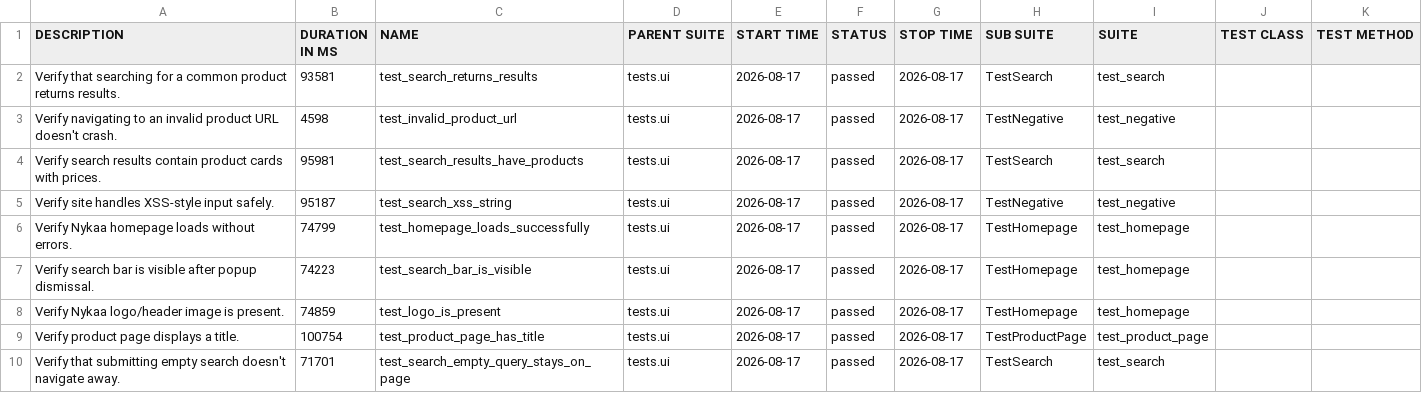
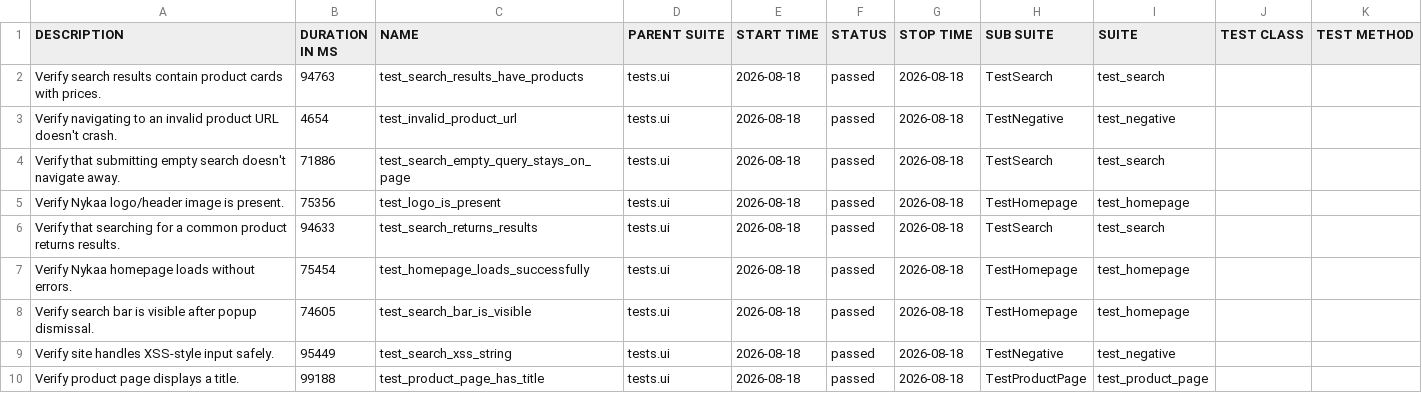
Before and after one commit to Deoli420/automation-framework, a CSV file: allure-report/data/suites.csv, drawn as a sheet.

```diff
--- a/allure-report/data/suites.csv
+++ b/allure-report/data/suites.csv
@@ -1,10 +1,10 @@
 "DESCRIPTION","DURATION IN MS","NAME","PARENT SUITE","START TIME","STATUS","STOP TIME","SUB SUITE","SUITE","TEST CLASS","TEST METHOD"
-"Verify that searching for a common product returns results.","93581","test_search_returns_results","tests.ui","2026-08-17","passed","2026-08-17","TestSearch","test_search","",""
-"Verify navigating to an invalid product URL doesn't crash.","4598","test_invalid_product_url","tests.ui","2026-08-17","passed","2026-08-17","TestNegative","test_negative","",""
-"Verify search results contain product cards with prices.","95981","test_search_results_have_products","tests.ui","2026-08-17","passed","2026-08-17","TestSearch","test_search","",""
-"Verify site handles XSS-style input safely.","95187","test_search_xss_string","tests.ui","2026-08-17","passed","2026-08-17","TestNegative","test_negative","",""
-"Verify Nykaa homepage loads without errors.","74799","test_homepage_loads_successfully","tests.ui","2026-08-17","passed","2026-08-17","TestHomepage","test_homepage","",""
-"Verify search bar is visible after popup dismissal.","74223","test_search_bar_is_visible","tests.ui","2026-08-17","passed","2026-08-17","TestHomepage","test_homepage","",""
-"Verify Nykaa logo/header image is present.","74859","test_logo_is_present","tests.ui","2026-08-17","passed","2026-08-17","TestHomepage","test_homepage","",""
-"Verify product page displays a title.","100754","test_product_page_has_title","tests.ui","2026-08-17","passed","2026-08-17","TestProductPage","test_product_page","",""
-"Verify that submitting empty search doesn't navigate away.","71701","test_search_empty_query_stays_on_page","tests.ui","2026-08-17","passed","2026-08-17","TestSearch","test_search","",""
+"Verify search results contain product cards with prices.","94763","test_search_results_have_products","tests.ui","2026-08-18","passed","2026-08-18","TestSearch","test_search","",""
+"Verify navigating to an invalid product URL doesn't crash.","4654","test_invalid_product_url","tests.ui","2026-08-18","passed","2026-08-18","TestNegative","test_negative","",""
+"Verify that submitting empty search doesn't navigate away.","71886","test_search_empty_query_stays_on_page","tests.ui","2026-08-18","passed","2026-08-18","TestSearch","test_search","",""
+"Verify Nykaa logo/header image is present.","75356","test_logo_is_present","tests.ui","2026-08-18","passed","2026-08-18","TestHomepage","test_homepage","",""
+"Verify that searching for a common product returns results.","94633","test_search_returns_results","tests.ui","2026-08-18","passed","2026-08-18","TestSearch","test_search","",""
+"Verify Nykaa homepage loads without errors.","75454","test_homepage_loads_successfully","tests.ui","2026-08-18","passed","2026-08-18","TestHomepage","test_homepage","",""
+"Verify search bar is visible after popup dismissal.","74605","test_search_bar_is_visible","tests.ui","2026-08-18","passed","2026-08-18","TestHomepage","test_homepage","",""
+"Verify site handles XSS-style input safely.","95449","test_search_xss_string","tests.ui","2026-08-18","passed","2026-08-18","TestNegative","test_negative","",""
+"Verify product page displays a title.","99188","test_product_page_has_title","tests.ui","2026-08-18","passed","2026-08-18","TestProductPage","test_product_page","",""
```
Also changed, not shown: 59 other files.
